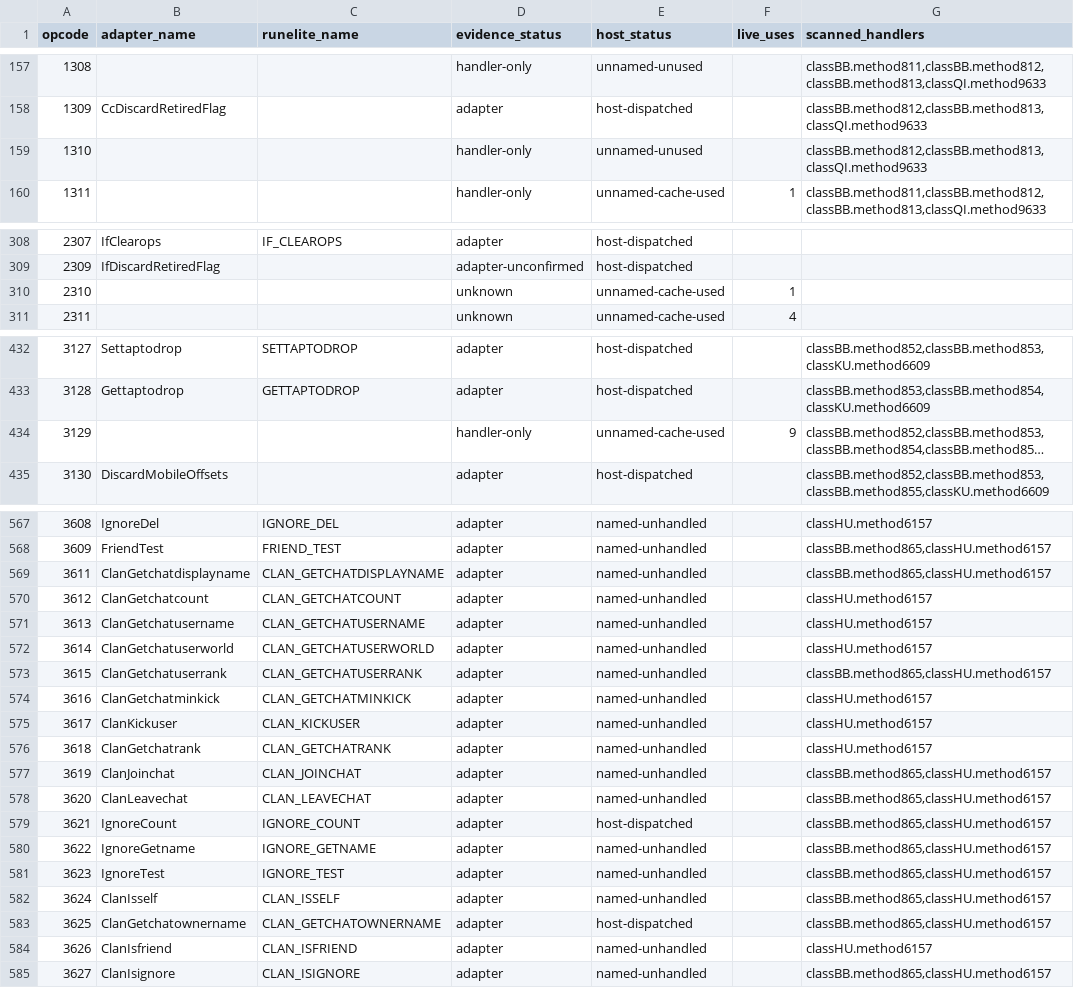
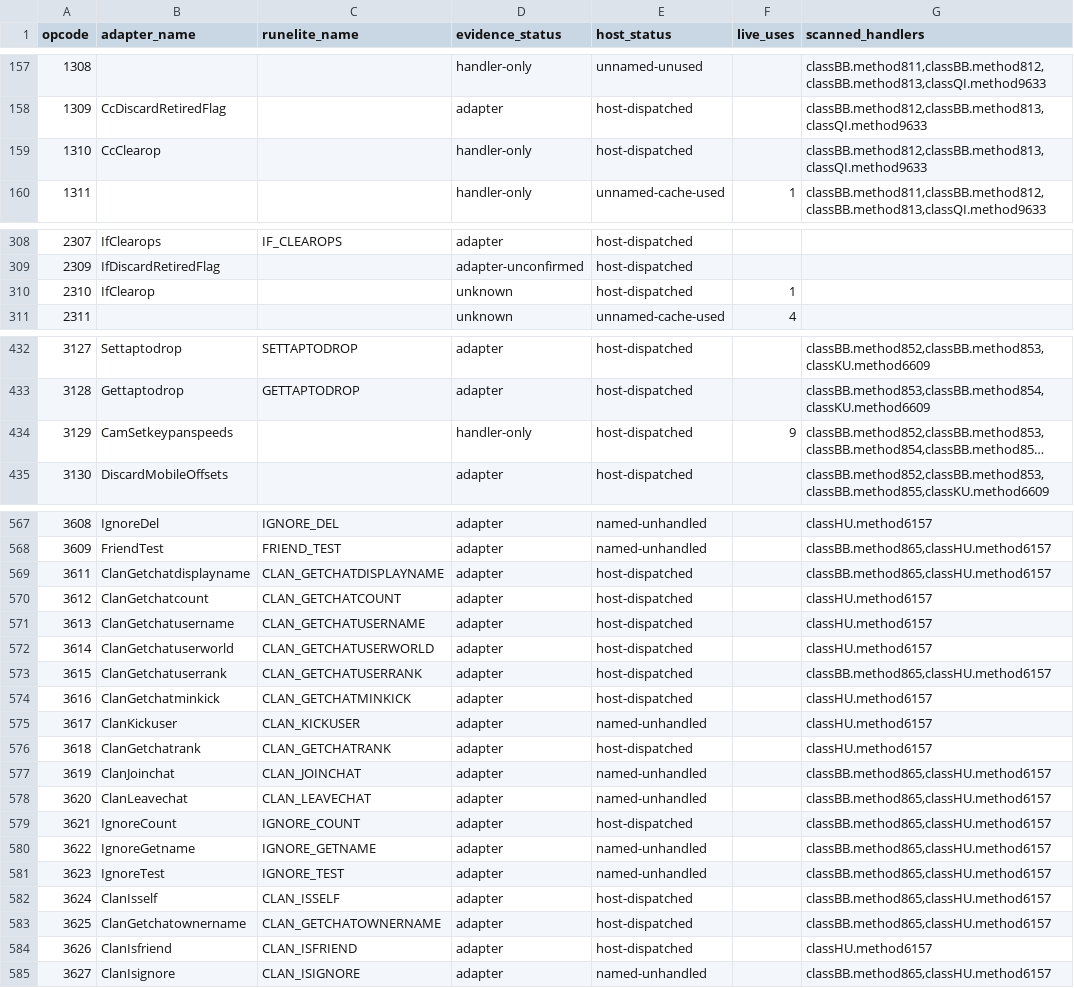
Before and after one commit to Neosback/rustclient, a TSV file: docs/reference/rs240-port/CS2-HOST-COVERAGE.tsv, drawn as a sheet; only a part is shown, gaps mark what is left out; long unchanged cells end in …; the diff covers the shown part only; the diff names each change by its address in the sheet, - before the commit and + after, or states it on an @@ line.

```diff
--- a/docs/reference/rs240-port/CS2-HOST-COVERAGE.tsv
+++ b/docs/reference/rs240-port/CS2-HOST-COVERAGE.tsv
-B159 (adapter_name): (empty)
+B159 (adapter_name): CcClearop
-E159 (host_status): unnamed-unused
+E159 (host_status): host-dispatched
-B310 (adapter_name): (empty)
+B310 (adapter_name): IfClearop
-E310 (host_status): unnamed-cache-used
+E310 (host_status): host-dispatched
-B434 (adapter_name): (empty)
+B434 (adapter_name): CamSetkeypanspeeds
-E434 (host_status): unnamed-cache-used
+E434 (host_status): host-dispatched
-E569:E574 (host_status): named-unhandled
+E569:E574 (host_status): host-dispatched
-E576 (host_status): named-unhandled
+E576 (host_status): host-dispatched
-E582 (host_status): named-unhandled
+E582 (host_status): host-dispatched
-E584 (host_status): named-unhandled
+E584 (host_status): host-dispatched
```
Also changed, not shown: 10 edited cells elsewhere in this file, docs/reference/rs240-port/INTERFACE-AUDIT.tsv, 14 other files.
